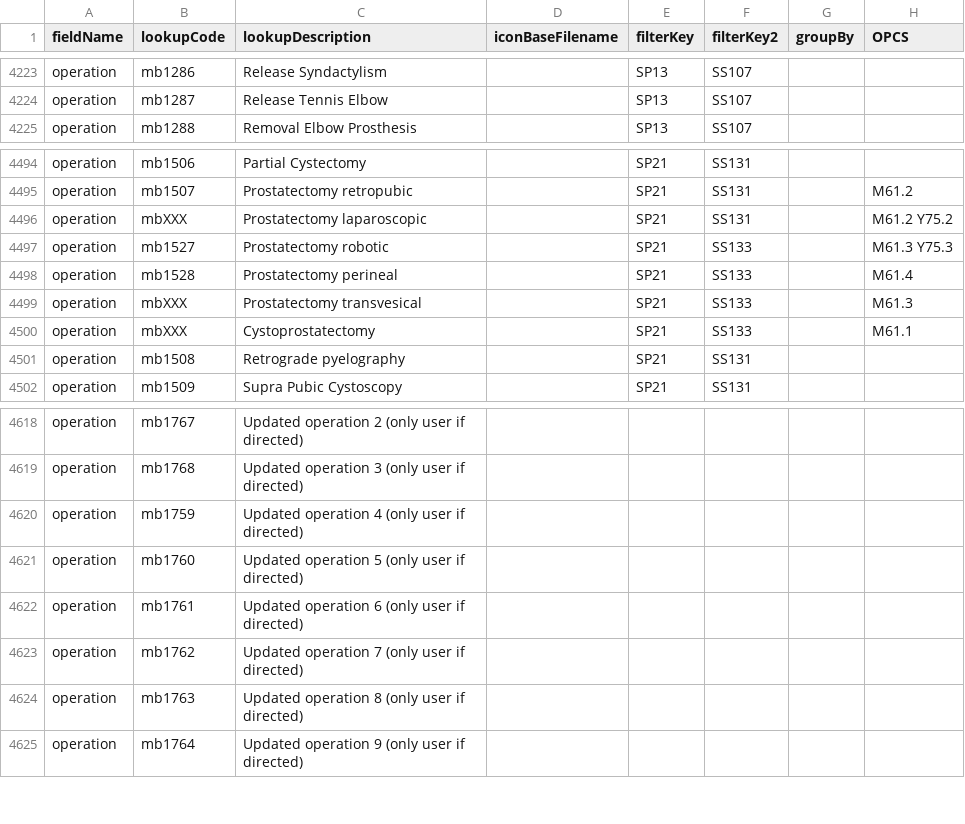
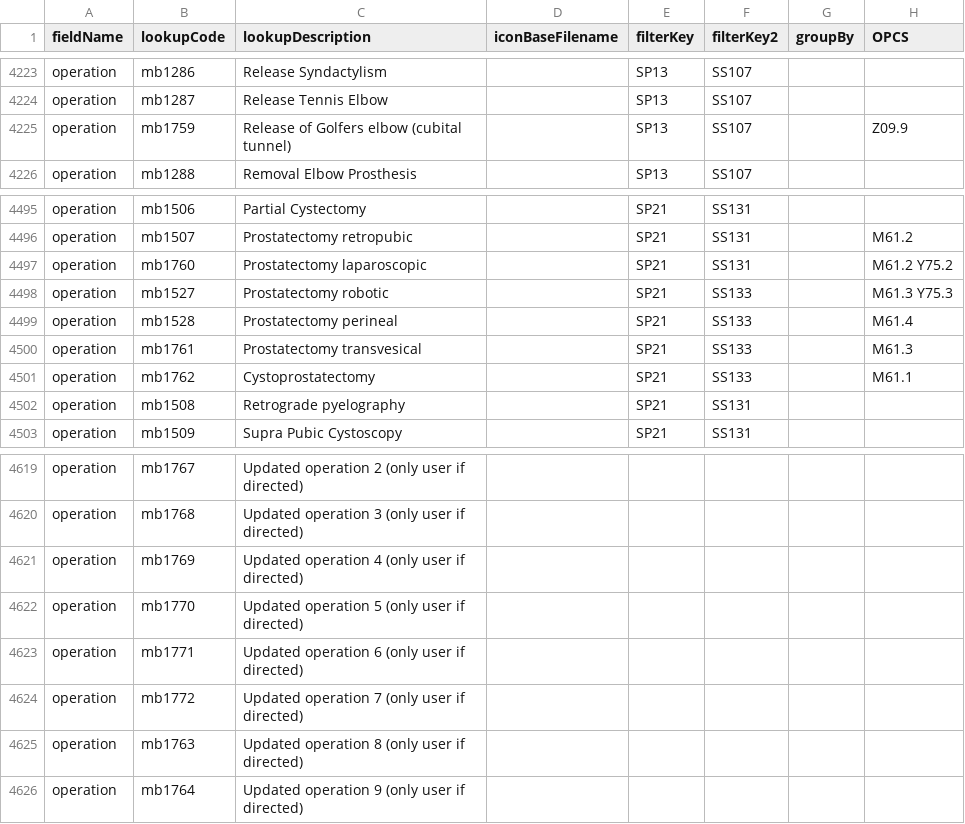
Before and after one commit to homepark/lkups, a CSV file: mbylkup.csv, drawn as a sheet; only a part is shown, gaps mark what is left out.

Commit message:
Update mbylkup.csv
Added golfers and corrected coding error from prostatectomy update

```diff
--- a/mbylkup.csv
+++ b/mbylkup.csv
@@ -4224,2 +4224,3 @@ operation,mb1286,Release Syndactylism,,SP13,SS107,,,
 operation,mb1287,Release Tennis Elbow,,SP13,SS107,,,
+operation,mb1759,Release of Golfers elbow (cubital tunnel),,SP13,SS107,,Z09.9,
 operation,mb1288,Removal Elbow Prosthesis,,SP13,SS107,,,
@@ -4495,7 +4496,7 @@ operation,mb1506,Partial Cystectomy,,SP21,SS131,,,
 operation,mb1507,Prostatectomy retropubic,,SP21,SS131,,M61.2,
-operation,mbXXX,Prostatectomy laparoscopic,,SP21,SS131,,M61.2 Y75.2,
+operation,mb1760,Prostatectomy laparoscopic,,SP21,SS131,,M61.2 Y75.2,
 operation,mb1527,Prostatectomy robotic,,SP21,SS133,,M61.3 Y75.3,
 operation,mb1528,Prostatectomy perineal,,SP21,SS133,,M61.4,
-operation,mbXXX,Prostatectomy transvesical,,SP21,SS133,,M61.3,
-operation,mbXXX,Cystoprostatectomy,,SP21,SS133,,M61.1,
+operation,mb1761,Prostatectomy transvesical,,SP21,SS133,,M61.3,
+operation,mb1762,Cystoprostatectomy,,SP21,SS133,,M61.1,
 operation,mb1508,Retrograde pyelography,,SP21,SS131,,,
@@ -4619,6 +4620,6 @@ operation,mb1767,Updated operation 2 (only user if directed),,,,,,
 operation,mb1768,Updated operation 3 (only user if directed),,,,,,
-operation,mb1759,Updated operation 4 (only user if directed),,,,,,
-operation,mb1760,Updated operation 5 (only user if directed),,,,,,
-operation,mb1761,Updated operation 6 (only user if directed),,,,,,
-operation,mb1762,Updated operation 7 (only user if directed),,,,,,
+operation,mb1769,Updated operation 4 (only user if directed),,,,,,
+operation,mb1770,Updated operation 5 (only user if directed),,,,,,
+operation,mb1771,Updated operation 6 (only user if directed),,,,,,
+operation,mb1772,Updated operation 7 (only user if directed),,,,,,
 operation,mb1763,Updated operation 8 (only user if directed),,,,,,
```
